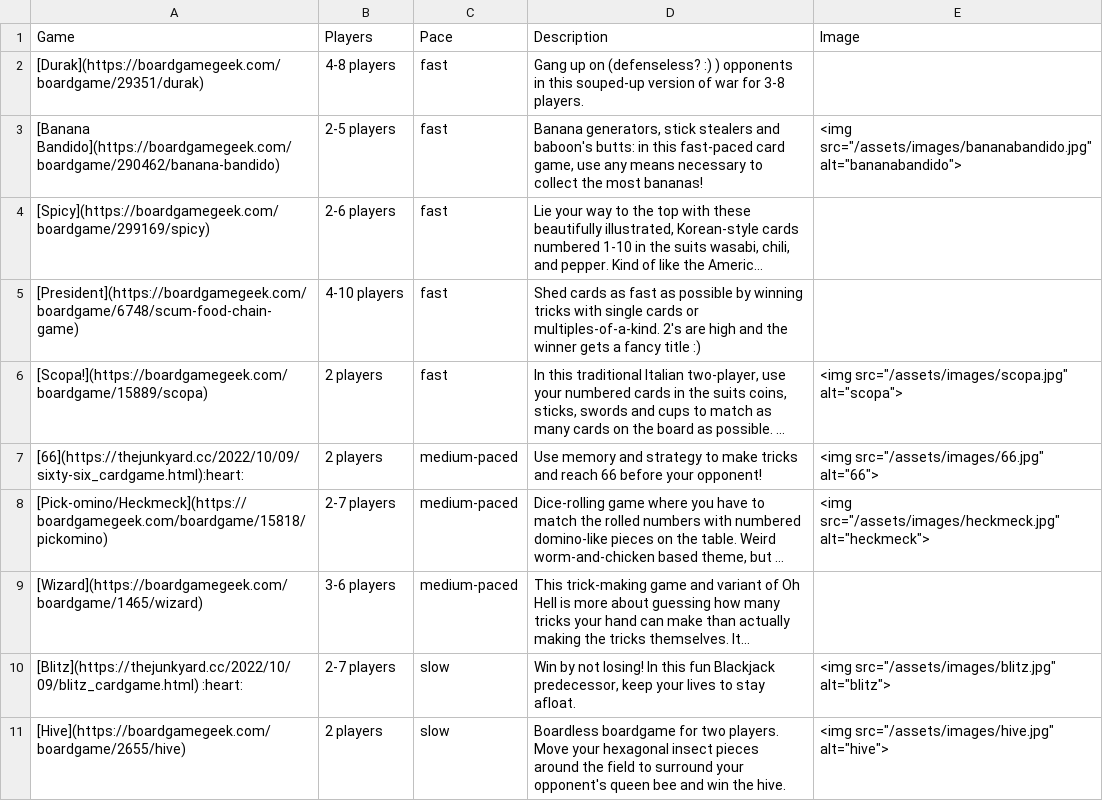
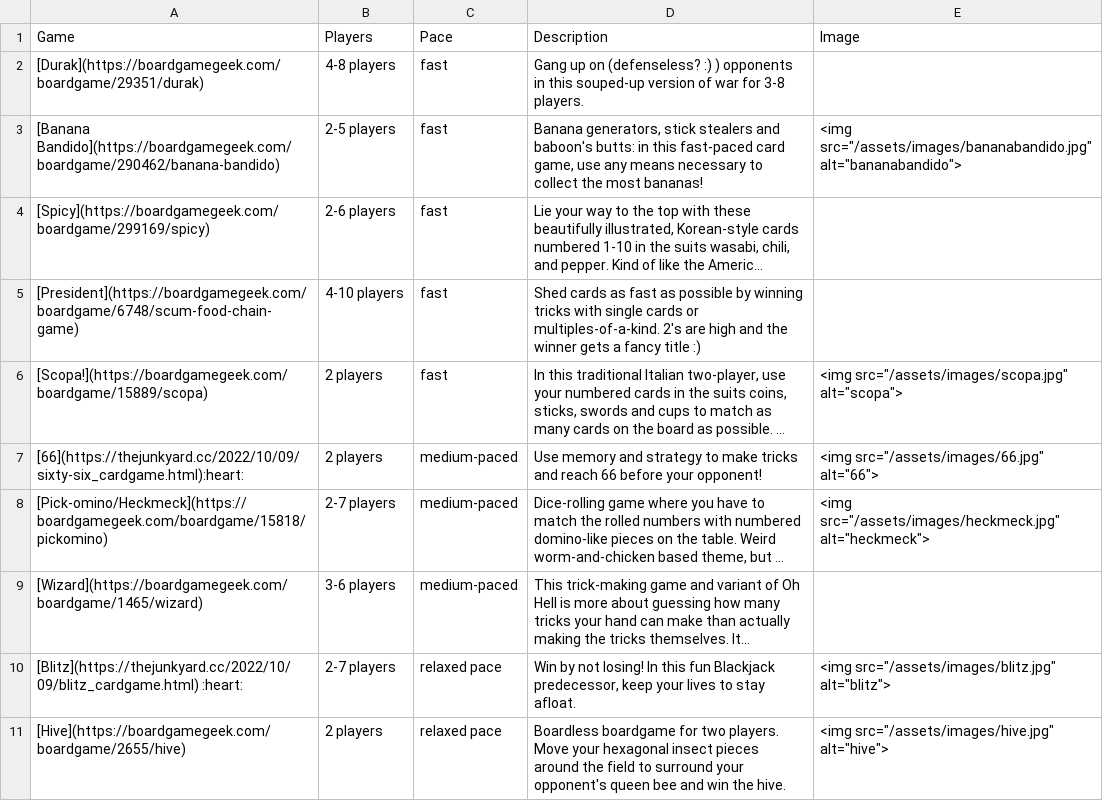
Before and after one commit to BrianInGermany/BrianInGermany.github.io, a CSV file: gamestable.csv, drawn as a sheet; long unchanged cells end in …; the diff names each change by its address in the sheet, - before the commit and + after, or states it on an @@ line.

Commit message:
edit pace

```diff
--- a/gamestable.csv
+++ b/gamestable.csv
-C10:C11 (Pace): slow
+C10:C11 (Pace): relaxed pace
```
Also changed, not shown: 2 other files.
